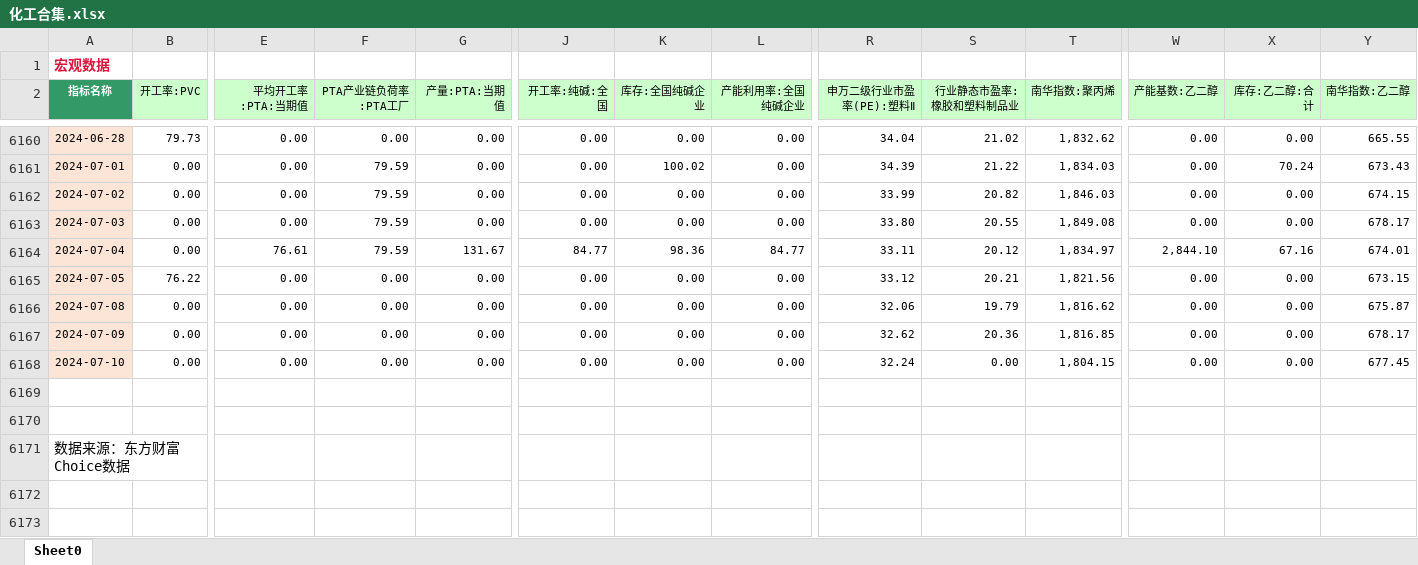
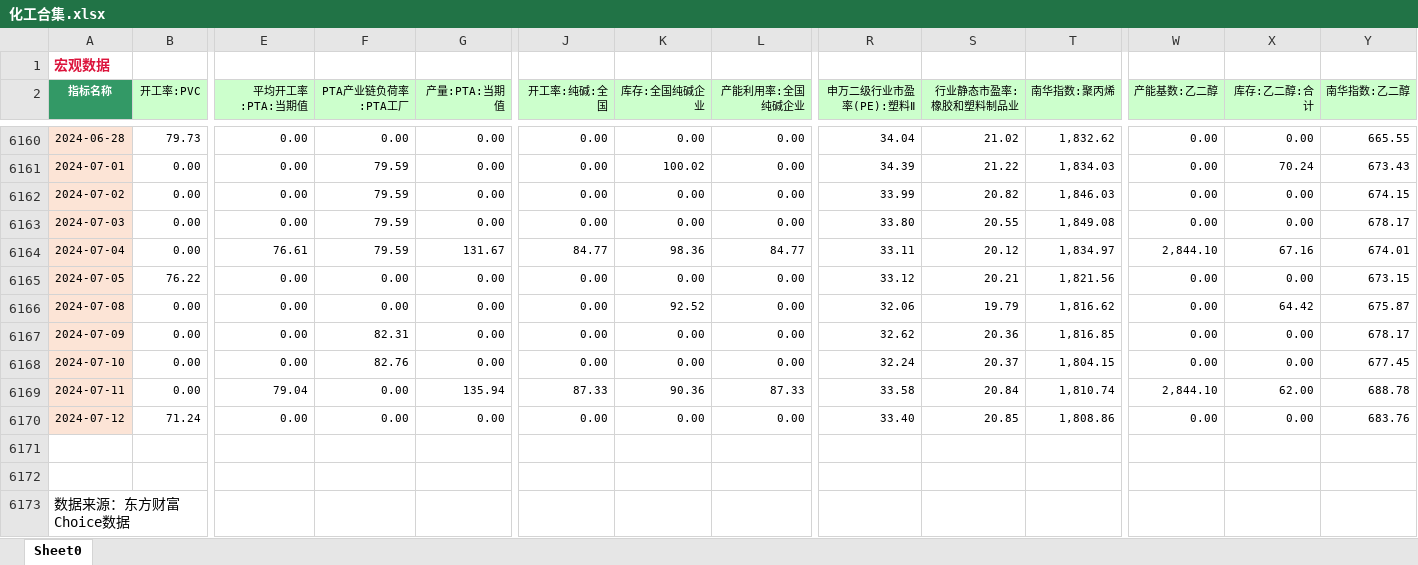
Before and after one commit to Howard-66/futures_nexus, an Excel workbook: data/化工合集.xlsx, sheet Sheet0, drawn as a sheet; only a part is shown, gaps mark what is left out; values as stored, in another font and other column widths than the file's, no borders; rows hold the shown columns only; the diff names each change by its address in the sheet, - before the commit and + after, or states it on an @@ line.

```diff
--- a/data/化工合集.xlsx (sheet Sheet0)
+++ b/data/化工合集.xlsx (sheet Sheet0)
-K6166 (库存:全国纯碱企业): 0.00
+K6166 (库存:全国纯碱企业): 92.52
-X6166 (库存:乙二醇:合计): 0.00
+X6166 (库存:乙二醇:合计): 64.42
-F6167 (PTA产业链负荷率:PTA工厂): 0.00
+F6167 (PTA产业链负荷率:PTA工厂): 82.31
-F6168 (PTA产业链负荷率:PTA工厂): 0.00
+F6168 (PTA产业链负荷率:PTA工厂): 82.76
-S6168 (行业静态市盈率:橡胶和塑料制品业): 0.00
+S6168 (行业静态市盈率:橡胶和塑料制品业): 20.37
+row 6169: 2024-07-11 | 0.00 | 79.04 | 0.00 | 135.94 | 87.33 | 90.36 | 87.33 | 33.58 | 20.84 | 1,810.74 | 2,844.10 | 62.00 | 688.78
+row 6170: 2024-07-12 | 71.24 | 0.00 | 0.00 | 0.00 | 0.00 | 0.00 | 0.00 | 33.40 | 20.85 | 1,808.86 | 0.00 | 0.00 | 683.76
```
Also changed, not shown: data/农产品合集.xlsx, data/油脂油料合集.xlsx, 3 other files.
